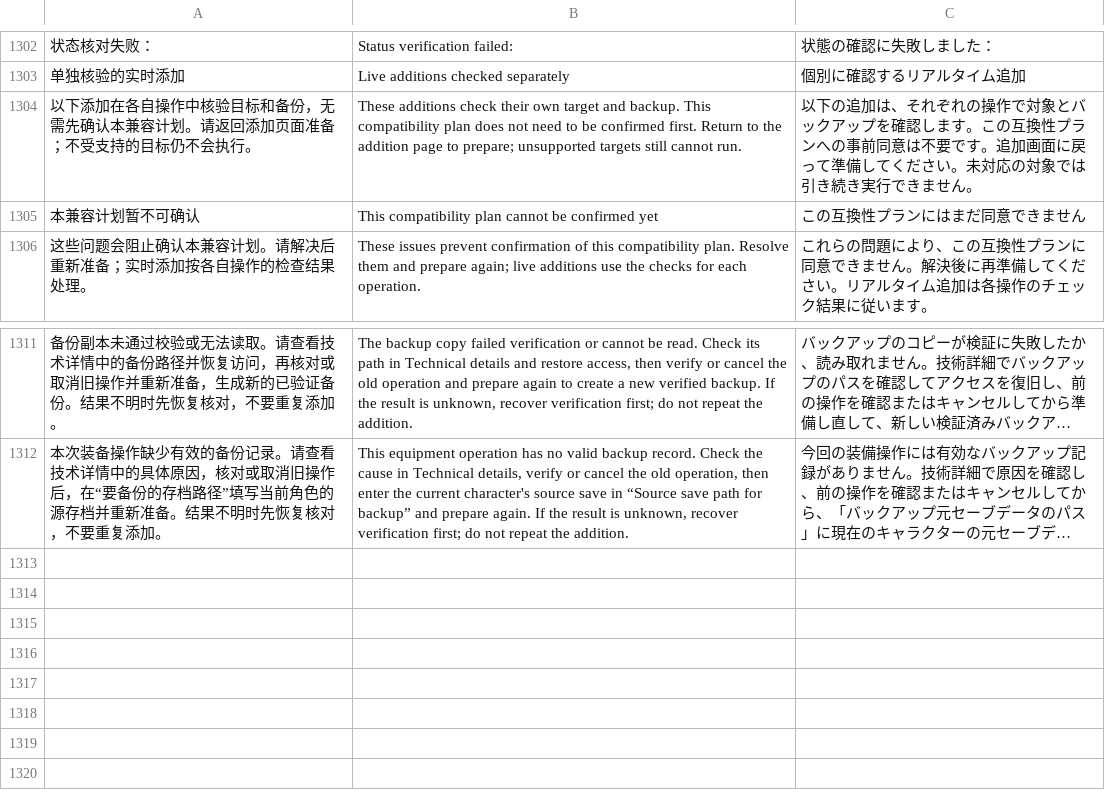
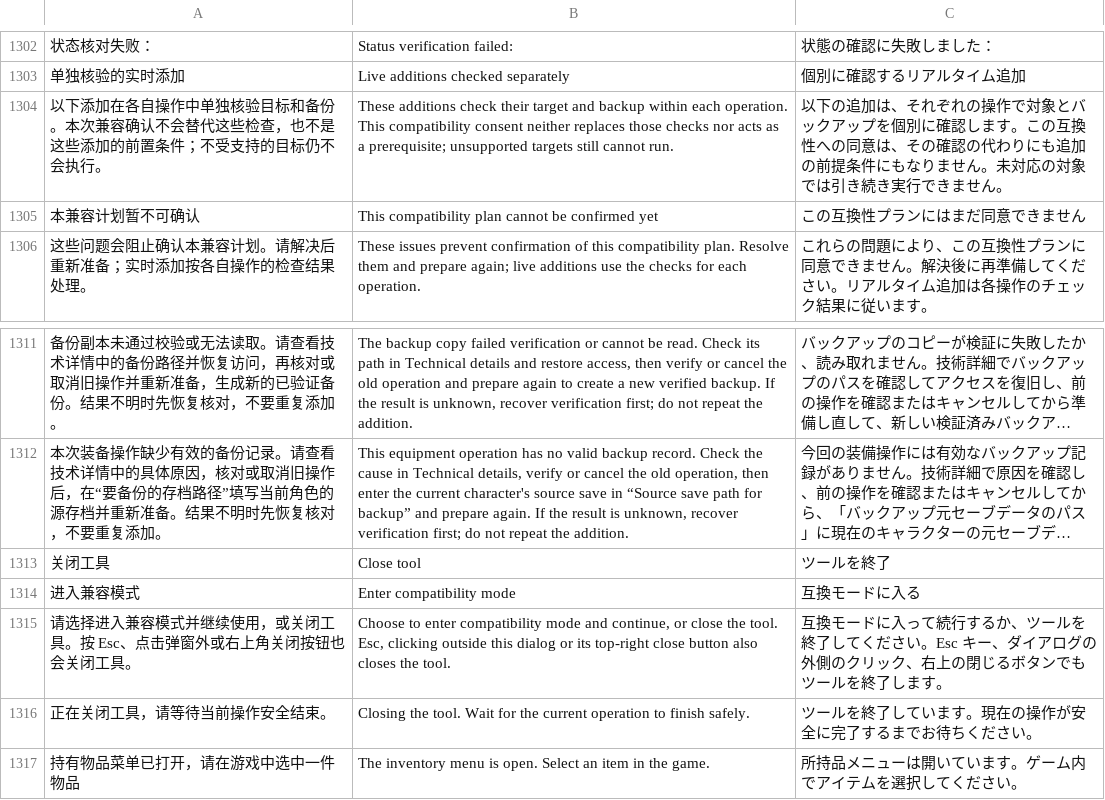
Before and after one commit to Master-Bayesian/Nioh3-Scroll-Generator, a TSV file: apps/workshop/ui-translations.tsv, drawn as a sheet; only a part is shown, gaps mark what is left out; long unchanged cells end in …; removed rows and columns are numbered as before the commit, all else as after; the diff names each change by its address in the sheet, - before the commit and + after, or states it on an @@ line.

```diff
--- a/apps/workshop/ui-translations.tsv
+++ b/apps/workshop/ui-translations.tsv
-row 1304: 以下添加在各自操作中核验目标和备份，无需先确认本兼容计划。请返回添加页面准备；不受支持的目标仍不会执行。 | These additions check their own target and backup. This compatibility plan does not need to be confirmed first. Return to the addition page to prepare; unsupported targets still cannot run. | 以下の追加は、それぞれの操作で対象とバックアップを確認します。この互換性プランへの事前同意は不要です。追加画面に戻って準備してください。未対応の対象では引き続き実行できません。
+row 1304: 以下添加在各自操作中单独核验目标和备份。本次兼容确认不会替代这些检查，也不是这些添加的前置条件；不受支持的目标仍不会执行。 | These additions check their target and backup within each operation. This compatibility consent neither replaces those checks nor acts as a prerequisite; unsupported targets still cannot run. | 以下の追加は、それぞれの操作で対象とバックアップを個別に確認します。この互換性への同意は、その確認の代わりにも追加の前提条件にもなりません。未対応の対象では引き続き実行できません。
+row 1313: 关闭工具 | Close tool | ツールを終了
+row 1314: 进入兼容模式 | Enter compatibility mode | 互換モードに入る
+row 1315: 请选择进入兼容模式并继续使用，或关闭工具。按 Esc、点击弹窗外或右上角关闭按钮也会关闭工具。 | Choose to enter compatibility mode and continue, or close the tool. Esc, clicking outside this dialog or its top-right close button also closes the tool. | 互換モードに入って続行するか、ツールを終了してください。Esc キー、ダイアログの外側のクリック、右上の閉じるボタンでもツールを終了します。
+row 1316: 正在关闭工具，请等待当前操作安全结束。 | Closing the tool. Wait for the current operation to finish safely. | ツールを終了しています。現在の操作が安全に完了するまでお待ちください。
+row 1317: 持有物品菜单已打开，请在游戏中选中一件物品 | The inventory menu is open. Select an item in the game. | 所持品メニューは開いています。ゲーム内でアイテムを選択してください。
```
Also changed, not shown: 13 other files.
